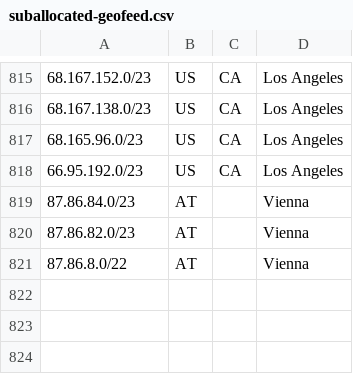
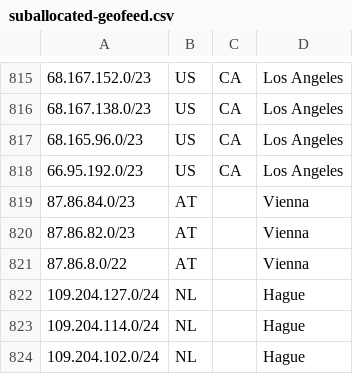
Before and after one commit to code200noc/code200noc.github.io, a CSV file: suballocated-geofeed.csv, drawn as a sheet; only a part is shown, gaps mark what is left out; the diff names each change by its address in the sheet, - before the commit and + after, or states it on an @@ line.

Commit message:
Update suballocated-geofeed.csv

```diff
--- a/suballocated-geofeed.csv
+++ b/suballocated-geofeed.csv
+row 822: 109.204.127.0/24 | NL |  | Hague
+row 823: 109.204.114.0/24 | NL |  | Hague
+row 824: 109.204.102.0/24 | NL |  | Hague
```
